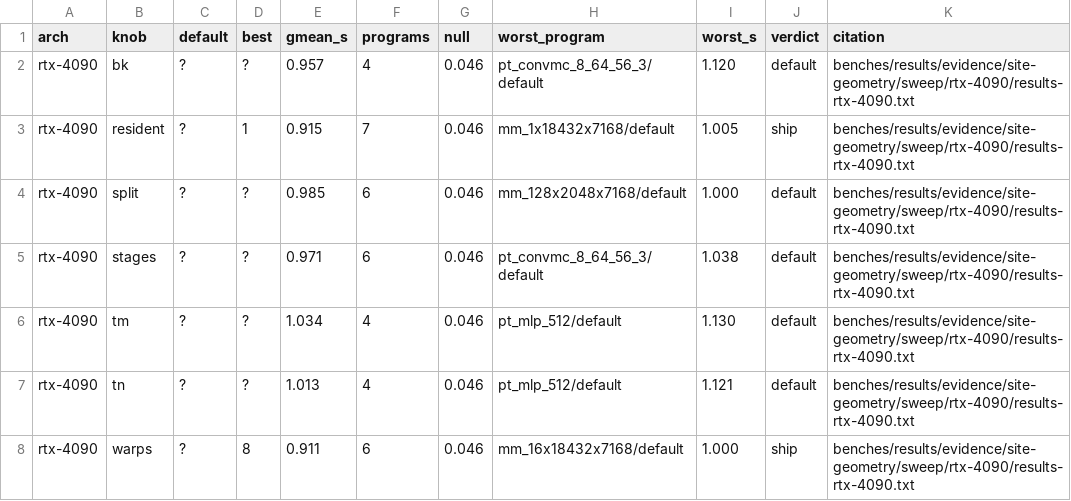
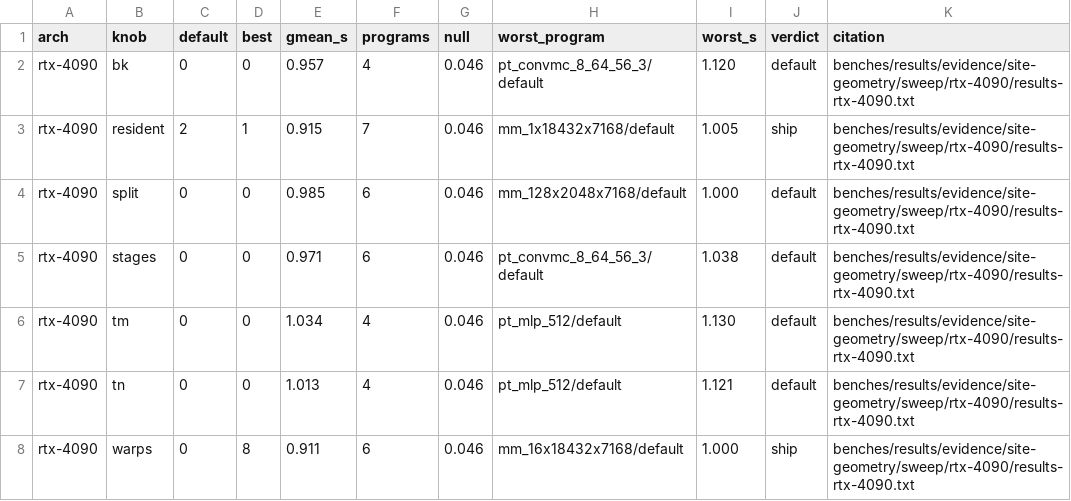
Before and after one commit to LessComplexity/mapal, a TSV file: benches/results/evidence/site-geometry/sweep/rtx-4090/best-rtx-4090.tsv, drawn as a sheet; only a part is shown; the diff names each change by its address in the sheet, - before the commit and + after, or states it on an @@ line.

```diff
--- a/benches/results/evidence/site-geometry/sweep/rtx-4090/best-rtx-4090.tsv
+++ b/benches/results/evidence/site-geometry/sweep/rtx-4090/best-rtx-4090.tsv
-C2 (default): ?
+C2 (default): 0
-D2 (best): ?
+D2 (best): 0
-C3 (default): ?
+C3 (default): 2
-C4:C8 (default): ?
+C4:C8 (default): 0
-D4:D7 (best): ?
+D4:D7 (best): 0
```
Also changed, not shown: benches/results/evidence/site-geometry/sweep/rtx-3090/best-rtx-3090.tsv, benches/results/evidence/site-geometry/sweep/rtx-5090/best-rtx-5090.tsv, 5 other files.
